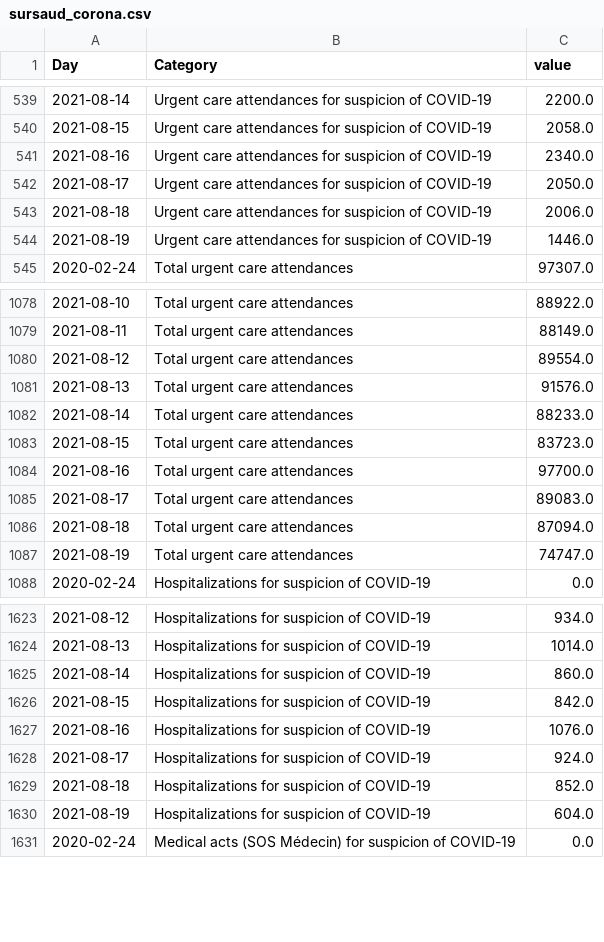
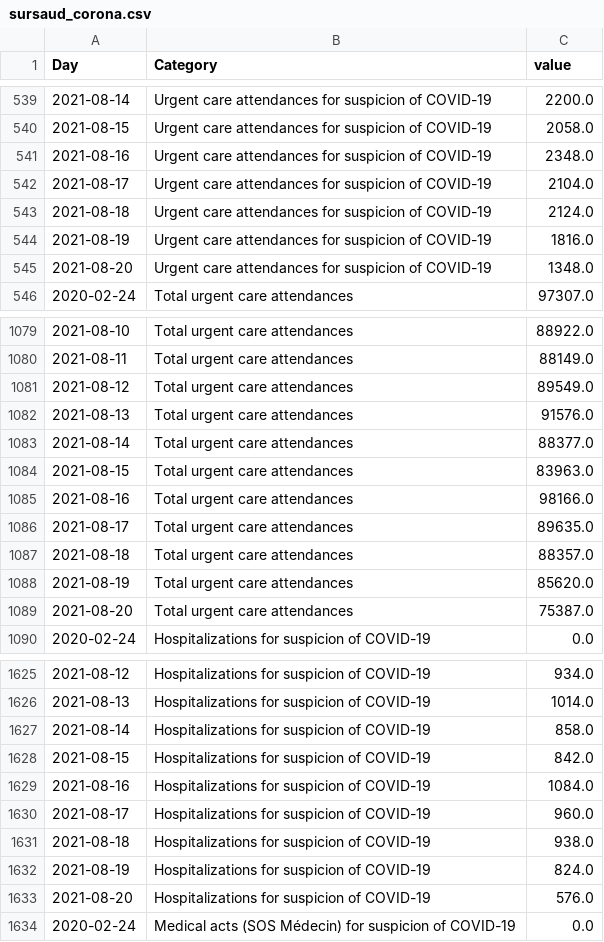
Before and after one commit to louisdecharson/covid-19, a CSV file: sursaud_corona.csv, drawn as a sheet; only a part is shown, gaps mark what is left out; the diff covers the shown part only.

Commit message:
AUTO - Add data.gouv.fr COVID data from SOS Medecins - 2021-08-22 01h05m

```diff
--- a/sursaud_corona.csv
+++ b/sursaud_corona.csv
@@ -540,6 +540,7 @@ Day,Category,value
 2021-08-15,Urgent care attendances for suspicion of COVID-19,2058.0
-2021-08-16,Urgent care attendances for suspicion of COVID-19,2340.0
-2021-08-17,Urgent care attendances for suspicion of COVID-19,2050.0
-2021-08-18,Urgent care attendances for suspicion of COVID-19,2006.0
-2021-08-19,Urgent care attendances for suspicion of COVID-19,1446.0
+2021-08-16,Urgent care attendances for suspicion of COVID-19,2348.0
+2021-08-17,Urgent care attendances for suspicion of COVID-19,2104.0
+2021-08-18,Urgent care attendances for suspicion of COVID-19,2124.0
+2021-08-19,Urgent care attendances for suspicion of COVID-19,1816.0
+2021-08-20,Urgent care attendances for suspicion of COVID-19,1348.0
 2020-02-24,Total urgent care attendances,97307.0
@@ -1079,10 +1080,11 @@ Day,Category,value
 2021-08-11,Total urgent care attendances,88149.0
-2021-08-12,Total urgent care attendances,89554.0
+2021-08-12,Total urgent care attendances,89549.0
 2021-08-13,Total urgent care attendances,91576.0
-2021-08-14,Total urgent care attendances,88233.0
-2021-08-15,Total urgent care attendances,83723.0
-2021-08-16,Total urgent care attendances,97700.0
-2021-08-17,Total urgent care attendances,89083.0
-2021-08-18,Total urgent care attendances,87094.0
-2021-08-19,Total urgent care attendances,74747.0
+2021-08-14,Total urgent care attendances,88377.0
+2021-08-15,Total urgent care attendances,83963.0
+2021-08-16,Total urgent care attendances,98166.0
+2021-08-17,Total urgent care attendances,89635.0
+2021-08-18,Total urgent care attendances,88357.0
+2021-08-19,Total urgent care attendances,85620.0
+2021-08-20,Total urgent care attendances,75387.0
 2020-02-24,Hospitalizations for suspicion of COVID-19,0.0
@@ -1624,8 +1626,9 @@ Day,Category,value
 2021-08-13,Hospitalizations for suspicion of COVID-19,1014.0
-2021-08-14,Hospitalizations for suspicion of COVID-19,860.0
+2021-08-14,Hospitalizations for suspicion of COVID-19,858.0
 2021-08-15,Hospitalizations for suspicion of COVID-19,842.0
-2021-08-16,Hospitalizations for suspicion of COVID-19,1076.0
-2021-08-17,Hospitalizations for suspicion of COVID-19,924.0
-2021-08-18,Hospitalizations for suspicion of COVID-19,852.0
-2021-08-19,Hospitalizations for suspicion of COVID-19,604.0
+2021-08-16,Hospitalizations for suspicion of COVID-19,1084.0
+2021-08-17,Hospitalizations for suspicion of COVID-19,960.0
+2021-08-18,Hospitalizations for suspicion of COVID-19,938.0
+2021-08-19,Hospitalizations for suspicion of COVID-19,824.0
+2021-08-20,Hospitalizations for suspicion of COVID-19,576.0
 2020-02-24,Medical acts (SOS Médecin) for suspicion of COVID-19,0.0
```
Also changed, not shown: 2 added rows and 6 edited cells elsewhere in this file, 1 other file.
